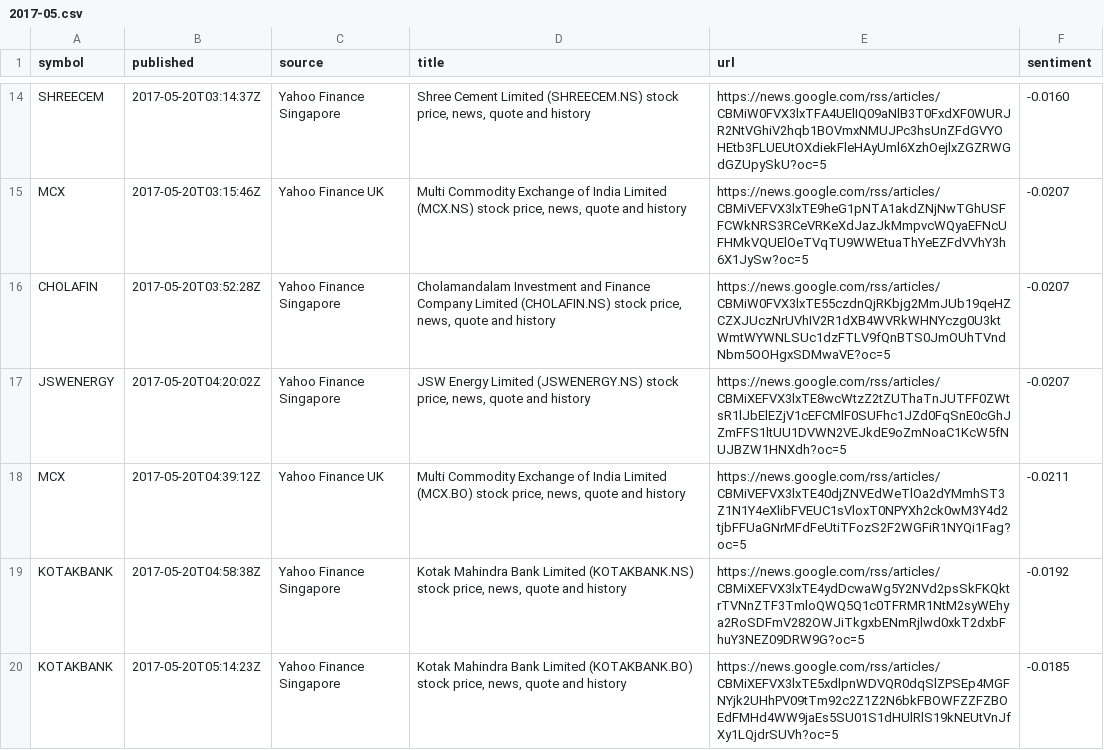
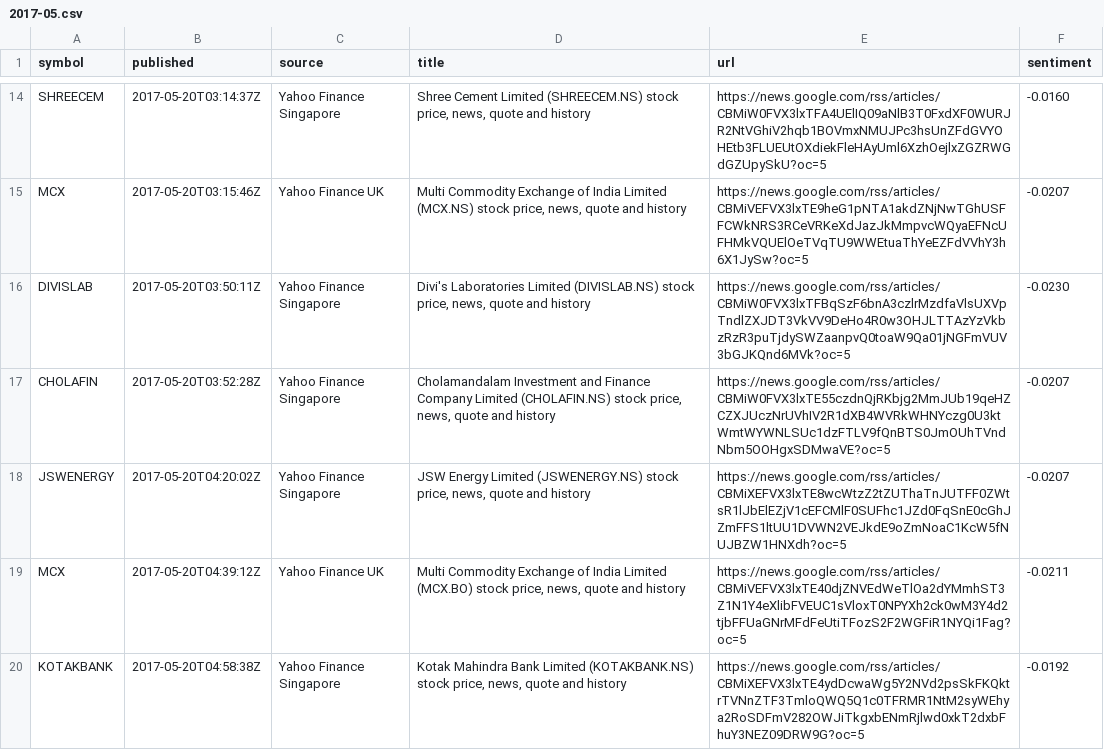
Before and after one commit to san1eev1/Stock-predictor, a CSV file: news/2017-05.csv, drawn as a sheet; only a part is shown, gaps mark what is left out; the shorter side is filled out with more unchanged rows.

```diff
--- a/news/2017-05.csv
+++ b/news/2017-05.csv
@@ -15,2 +15,3 @@ SHREECEM,2017-05-20T03:14:37Z,Yahoo Finance Singapore,"Shree Cement Limited (SHR
 MCX,2017-05-20T03:15:46Z,Yahoo Finance UK,"Multi Commodity Exchange of India Limited (MCX.NS) stock price, news, quote and history",https://news.google.com/rss/articles/CBMiVEFVX3lxTE9heG1pNTA1akdZNjNwTGhUSFFCWkNRS3RCeVRKeXdJazJkMmpvcWQyaEFNcUFHMkVQUElOeTVqTU9WWEtuaThYeEZFdVVhY3h6X1JySw?oc=5,-0.0207
+DIVISLAB,2017-05-20T03:50:11Z,Yahoo Finance Singapore,"Divi's Laboratories Limited (DIVISLAB.NS) stock price, news, quote and history",https://news.google.com/rss/articles/CBMiW0FVX3lxTFBqSzF6bnA3czlrMzdfaVlsUXVpTndlZXJDT3VkVV9DeHo4R0w3OHJLTTAzYzVkbzRzR3puTjdySWZaanpvQ0toaW9Qa01jNGFmVUV3bGJKQnd6MVk?oc=5,-0.0230
 CHOLAFIN,2017-05-20T03:52:28Z,Yahoo Finance Singapore,"Cholamandalam Investment and Finance Company Limited (CHOLAFIN.NS) stock price, news, quote and history",https://news.google.com/rss/articles/CBMiW0FVX3lxTE55czdnQjRKbjg2MmJUb19qeHZCZXJUczNrUVhIV2R1dXB4WVRkWHNYczg0U3ktWmtWYWNLSUc1dzFTLV9fQnBTS0JmOUhTVndNbm5OOHgxSDMwaVE?oc=5,-0.0207
```
Also changed, not shown: news/2020-08.csv, news/2025-02.csv, 8 other files.
